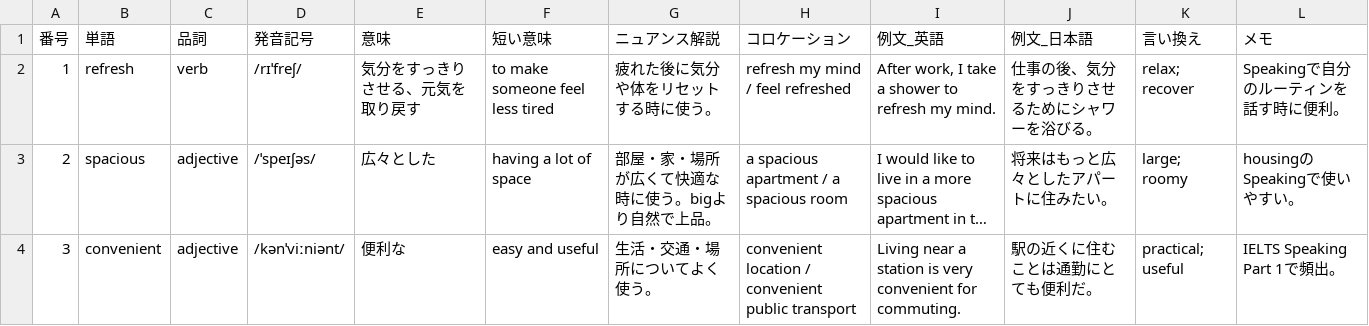
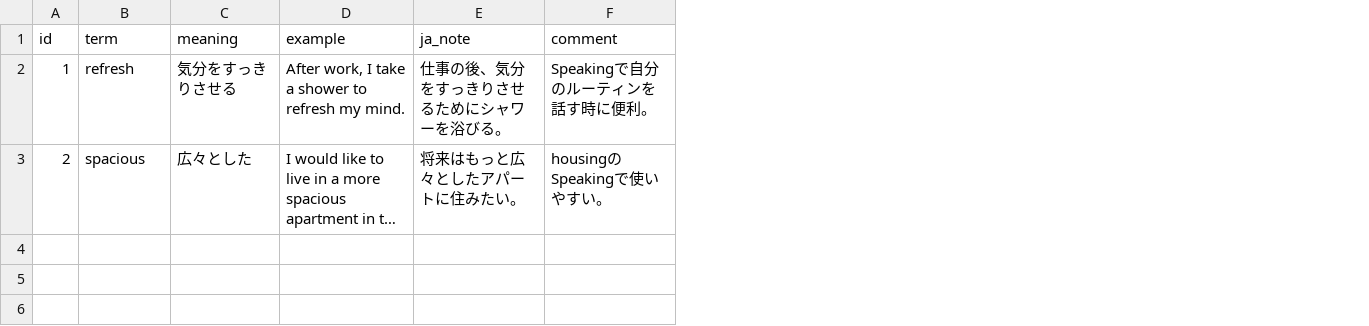
Before and after one commit to natsuki1003/vocab-app, a CSV file: decks/daily-conversation.csv, drawn as a sheet; long unchanged cells end in …; removed rows and columns are numbered as before the commit, all else as after; the diff names each change by its address in the sheet, - before the commit and + after, or states it on an @@ line.

```diff
--- a/decks/daily-conversation.csv
+++ b/decks/daily-conversation.csv
-column C, rows 2-3: verb | adjective
-column D, rows 2-3: /rɪˈfreʃ/ | /ˈspeɪʃəs/
-column E, rows 2-3: 気分をすっきりさせる、元気を取り戻す | 広々とした
-column F, rows 2-3: to make someone feel less tired | having a lot of space
-column G, rows 2-3: 疲れた後に気分や体をリセットする時に使う。 | 部屋・家・場所が広くて快適な時に使う。bigより自然で上品。
-column H, rows 2-3: refresh my mind / feel refreshed | a spacious apartment / a spacious room
+column C, rows 2-3: 気分をすっきりさせる | 広々とした
-column K, rows 2-3: relax; recover | large; roomy
-row 1: 番号 | 単語 | 品詞 | 発音記号 | 意味 | 短い意味 | ニュアンス解説 | コロケーション | 例文_英語 | 例文_日本語 | 言い換え | メモ
+row 1: id | term | meaning | example | ja_note | comment
-row 4: 3 | convenient | adjective | /kənˈviːniənt/ | 便利な | easy and useful | 生活・交通・場所についてよく使う。 | convenient location / convenient public transport | Living near a station is very convenient for commuting. | 駅の近くに住むことは通勤にとても便利だ。 | practical; useful | IELTS Speaking Part 1で頻出。
```
Also changed, not shown: decks/ielts-task1-map.csv, decks/ielts-task2-academic.csv, 3 other files.
